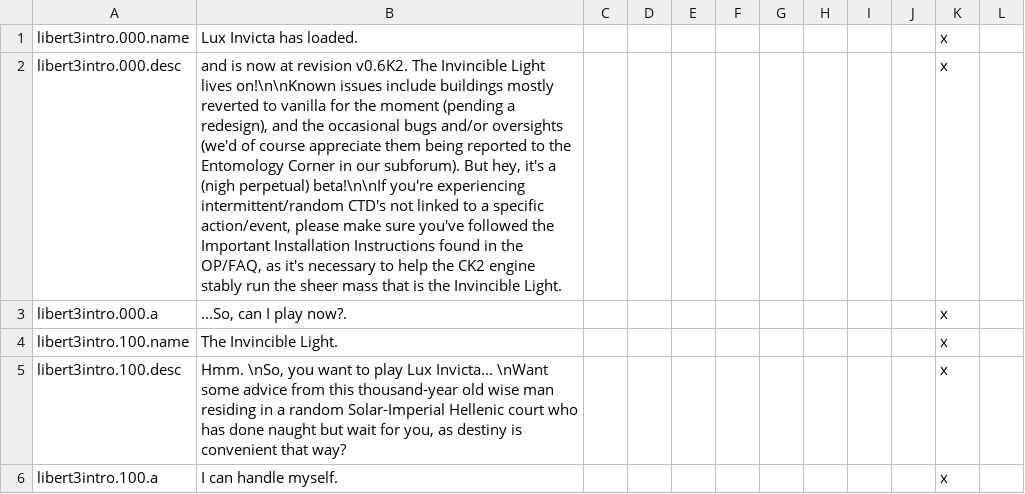
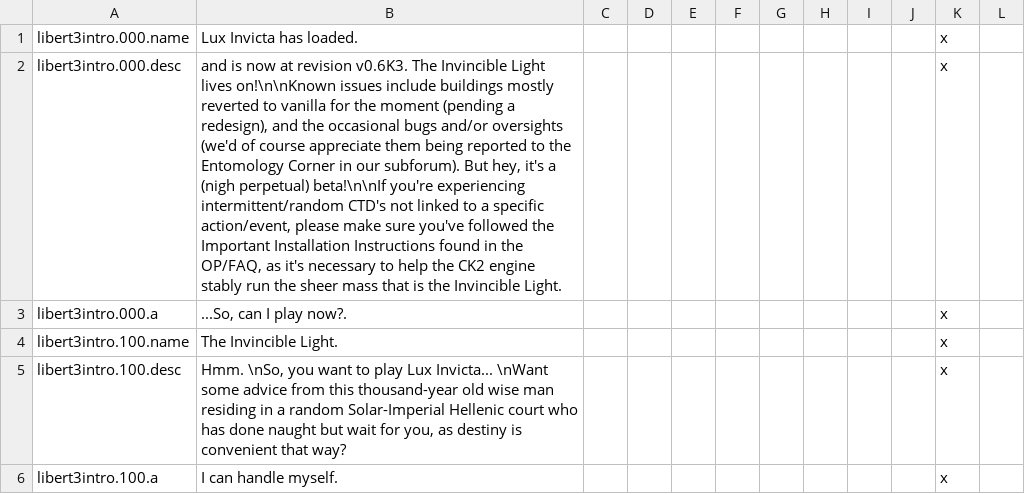
Before and after one commit to preslavb/lux-invicta-repository, a CSV file: localisation/libert3_intro.csv, drawn as a sheet; only a part is shown; the diff names each change by its address in the sheet, - before the commit and + after, or states it on an @@ line.

Commit message:
minor versioning

```diff
--- a/localisation/libert3_intro.csv
+++ b/localisation/libert3_intro.csv
-B2: …at revision v0.6K2. The Invincible…
+B2: …at revision v0.6K3. The Invincible…
```
